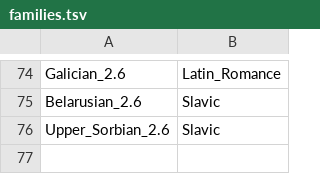
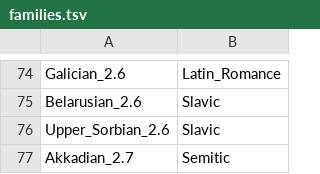
Before and after one commit to m-hahn/optimization-landscapes, a TSV file: analysis/families.tsv, drawn as a sheet; only a part is shown, gaps mark what is left out.

Commit message:
code

```diff
--- a/analysis/families.tsv
+++ b/analysis/families.tsv
@@ -76 +76,2 @@ Belarusian_2.6	Slavic
 Upper_Sorbian_2.6	Slavic
+Akkadian_2.7	Semitic
```
